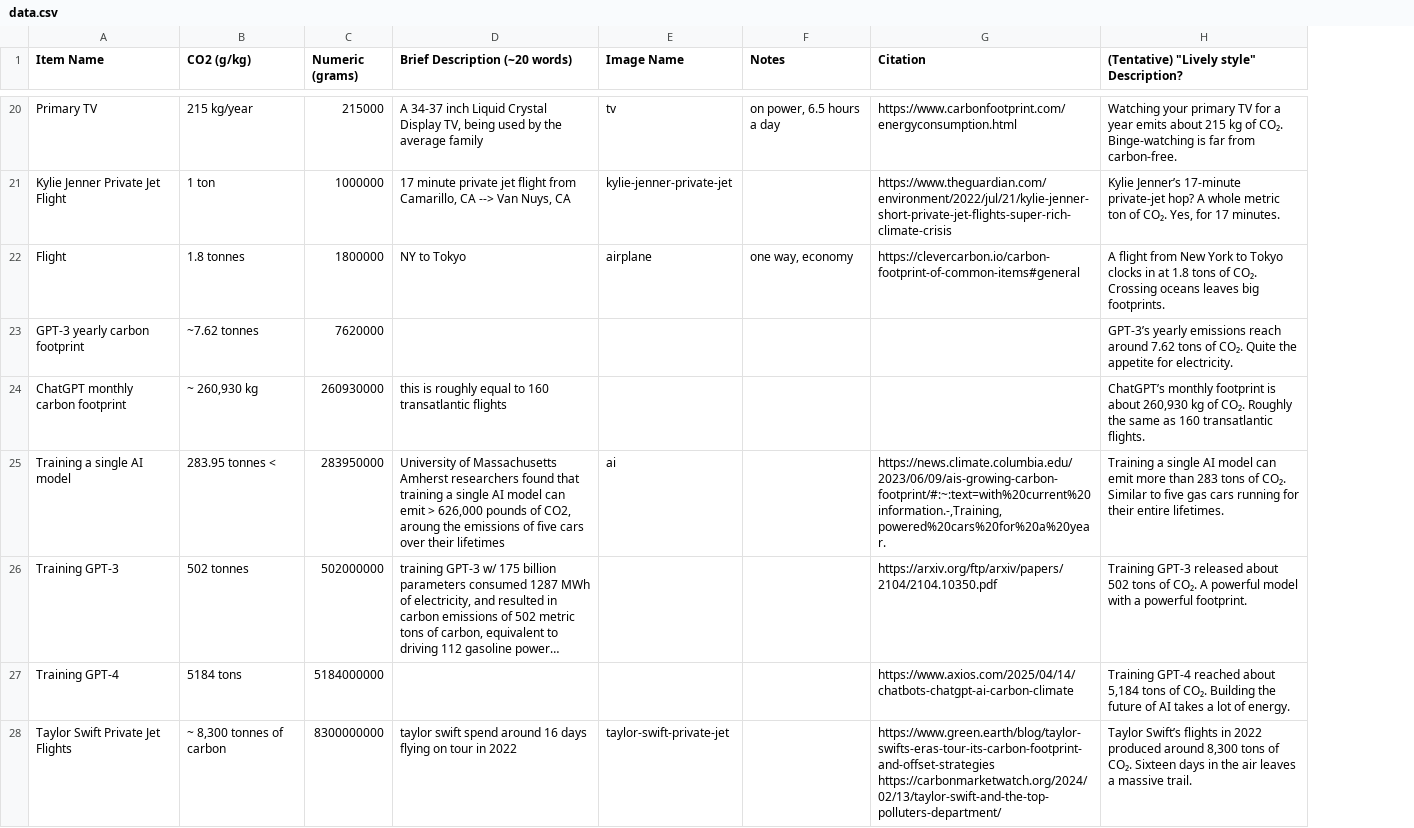
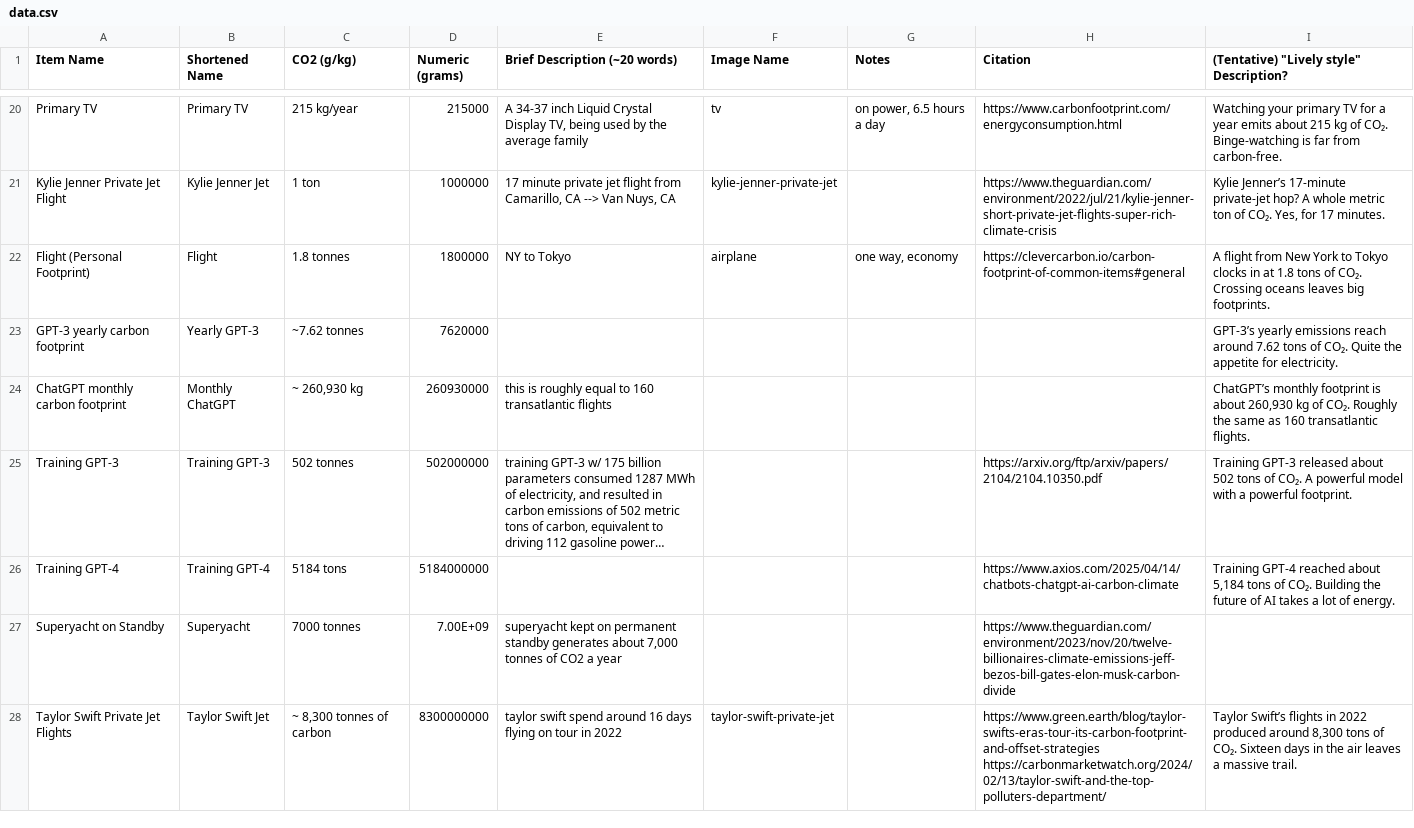
Before and after one commit to HugoIngelsson/SYN100_ScaleOfCO2, a CSV file: peripherals/data.csv, drawn as a sheet; only a part is shown, gaps mark what is left out; long unchanged cells end in …; removed rows and columns are numbered as before the commit, all else as after; the diff covers the shown part only; the diff names each change by its address in the sheet, - before the commit and + after, or states it on an @@ line.

Commit message:
Updates to style, more recent version of spreadsheet

```diff
--- a/peripherals/data.csv
+++ b/peripherals/data.csv
+column B (Shortened Name), rows 20-26: Primary TV | Kylie Jenner Jet | Flight | Yearly GPT-3 | Monthly ChatGPT | Training GPT-3 | Training GPT-4; row 28: Taylor Swift Jet
-A22 (Item Name): Flight
+A22 (Item Name): Flight (Personal Footprint)
-row 25: Training a single AI model | 283.95 tonnes < | 283950000 | University of Massachusetts Amherst researchers found that training a single AI model can emit > 626,000 pounds of CO2, aroung the emissions of five cars over their lifetimes | ai |  | https://news.climate.columbia.edu/2023/06/09/ais-growing-carbon-footprint/#:~:text=with%20current%20information.-,Training,powered%20cars%20for%20a%20year. | Training a single AI model can emit more than 283 tons of CO₂. Similar to five gas cars running for their entire lifetimes.
+row 27: Superyacht on Standby | Superyacht | 7000 tonnes | 7.00E+09 | superyacht kept on permanent standby generates about 7,000 tonnes of CO2 a year |  |  | https://www.theguardian.com/environment/2023/nov/20/twelve-billionaires-climate-emissions-jeff-bezos-bill-gates-elon-musk-carbon-divide
```
Also changed, not shown: 10 added rows, 10 removed rows and 9 edited cells elsewhere in this file, 8 other files.
